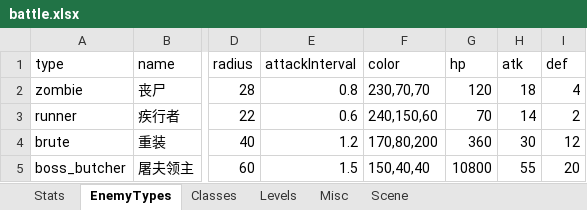
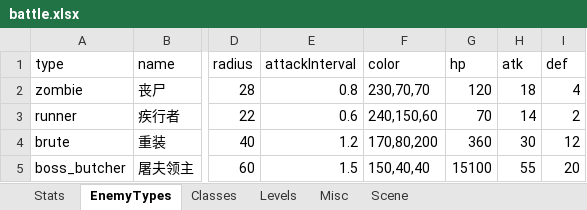
Before and after one commit to songchengze-niubility/Caikesi, an Excel workbook: tools/config-xlsx/battle.xlsx, sheet EnemyTypes, drawn as a sheet; only a part is shown, gaps mark what is left out; values as stored, in another font and other column widths than the file's, no borders; the diff names each change by its address in the sheet, - before the commit and + after, or states it on an @@ line.

```diff
--- a/tools/config-xlsx/battle.xlsx (sheet EnemyTypes)
+++ b/tools/config-xlsx/battle.xlsx (sheet EnemyTypes)
-G5 (hp): 10800
+G5 (hp): 15100
```
Also changed, not shown: sheet Levels, tools/config-xlsx/skill.xlsx, 9 other files.
